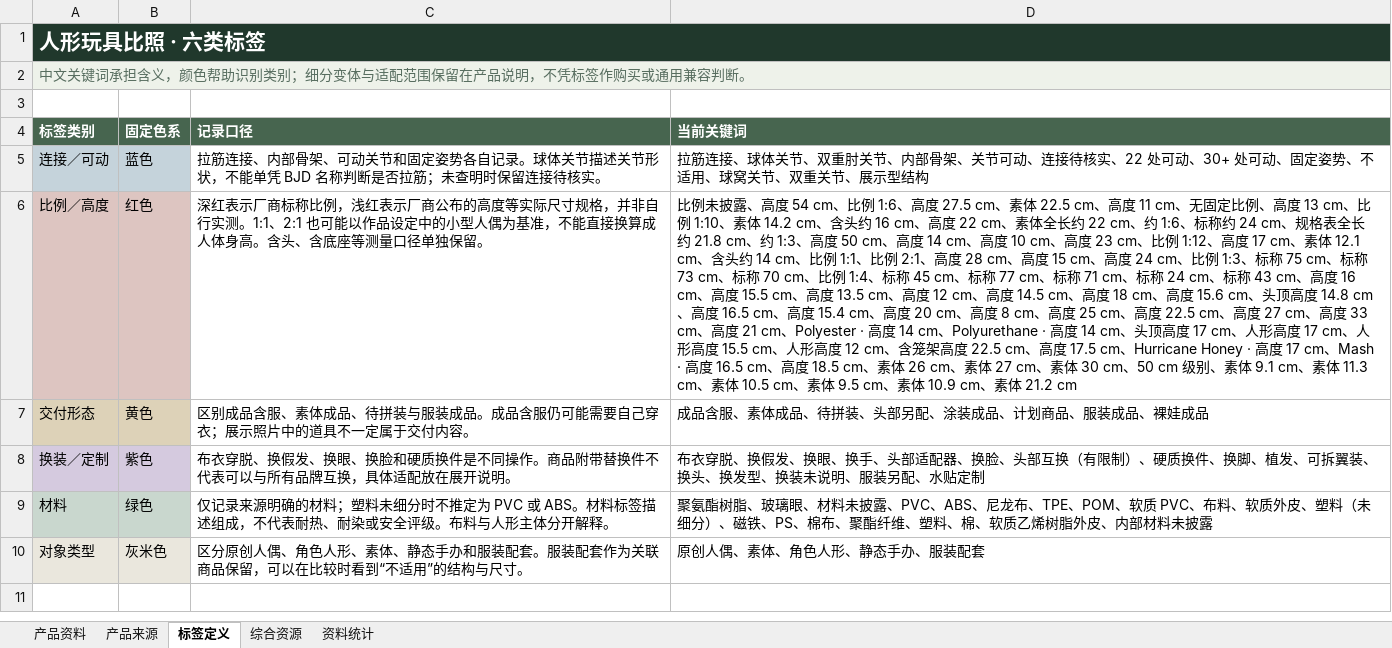
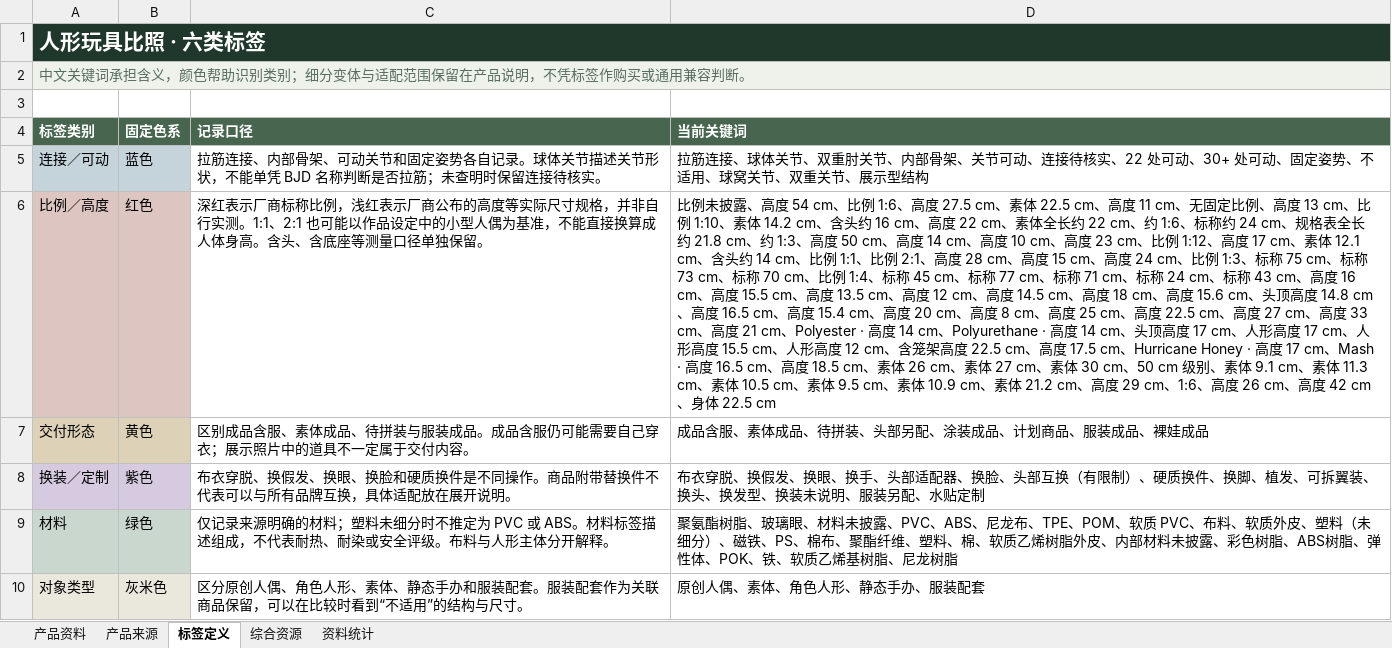
Before and after one commit to fivsevn-agy/fivsevn-devlog, an Excel workbook: posts/2026/assets/toy-compare/toy-data.xlsx, sheet 标签定义, drawn as a sheet; values as stored, in another font and other column widths than the file's, no borders; table styles not drawn; the diff names each change by its address in the sheet, - before the commit and + after, or states it on an @@ line.

```diff
--- a/posts/2026/assets/toy-compare/toy-data.xlsx (sheet 标签定义)
+++ b/posts/2026/assets/toy-compare/toy-data.xlsx (sheet 标签定义)
-D6 (当前关键词): …体 21.2 cm
+D6 (当前关键词): …体 21.2 cm、高度 29 cm、1:6、高度 26 cm、高度 42 cm、身体 22.5 cm
-D9 (当前关键词): …料未披露
+D9 (当前关键词): …料未披露、彩色树脂、ABS树脂、弹性体、POK、铁、软质乙烯基树脂、尼龙树脂
```
Also changed, not shown: sheet 产品资料, sheet 产品来源, sheet 资料统计, sheet 综合资源, formulas that keep their value, 4 other files.
